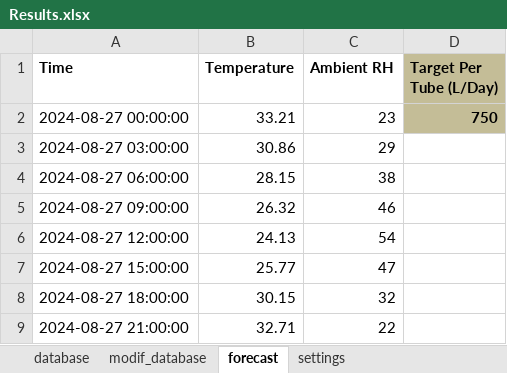
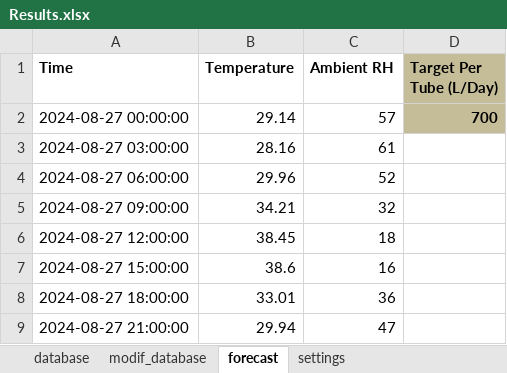
Before and after one commit to anirudhbhalekar/evap_optimizer, an Excel workbook: Results.xlsx, sheet forecast, drawn as a sheet; values as stored, in another font and other column widths than the file's, no borders; the diff names each change by its address in the sheet, - before the commit and + after, or states it on an @@ line.

```diff
--- a/Results.xlsx (sheet forecast)
+++ b/Results.xlsx (sheet forecast)
-B2 (Temperature): 33.21
+B2 (Temperature): 29.14
-C2 (Ambient RH): 23
+C2 (Ambient RH): 57
-D2 (Target Per Tube (L/Day)): 750
+D2 (Target Per Tube (L/Day)): 700
-B3 (Temperature): 30.86
+B3 (Temperature): 28.16
-C3 (Ambient RH): 29
+C3 (Ambient RH): 61
-B4 (Temperature): 28.15
+B4 (Temperature): 29.96
-C4 (Ambient RH): 38
+C4 (Ambient RH): 52
-B5 (Temperature): 26.32
+B5 (Temperature): 34.21
-C5 (Ambient RH): 46
+C5 (Ambient RH): 32
-B6 (Temperature): 24.13
+B6 (Temperature): 38.45
-C6 (Ambient RH): 54
+C6 (Ambient RH): 18
-B7 (Temperature): 25.77
+B7 (Temperature): 38.6
-C7 (Ambient RH): 47
+C7 (Ambient RH): 16
-B8 (Temperature): 30.15
+B8 (Temperature): 33.01
-C8 (Ambient RH): 32
+C8 (Ambient RH): 36
-B9 (Temperature): 32.71
+B9 (Temperature): 29.94
-C9 (Ambient RH): 22
+C9 (Ambient RH): 47
```
Also changed, not shown: sheet settings, 5 other files.
